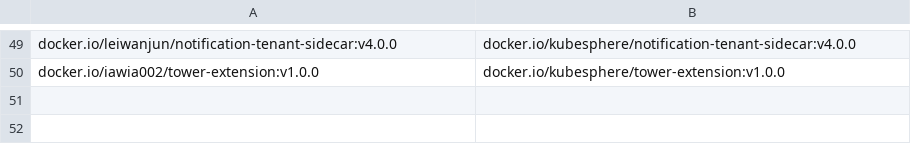
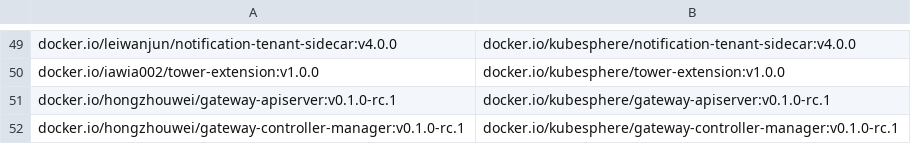
Before and after one commit to CloudNativeTools/automated-scripts, a CSV file: SyncedImages.csv, drawn as a sheet; only a part is shown, gaps mark what is left out; the diff names each change by its address in the sheet, - before the commit and + after, or states it on an @@ line.

```diff
--- a/SyncedImages.csv
+++ b/SyncedImages.csv
+row 51: docker.io/hongzhouwei/gateway-apiserver:v0.1.0-rc.1 | docker.io/kubesphere/gateway-apiserver:v0.1.0-rc.1
+row 52: docker.io/hongzhouwei/gateway-controller-manager:v0.1.0-rc.1 | docker.io/kubesphere/gateway-controller-manager:v0.1.0-rc.1
```
Also changed, not shown: 1 other file.
